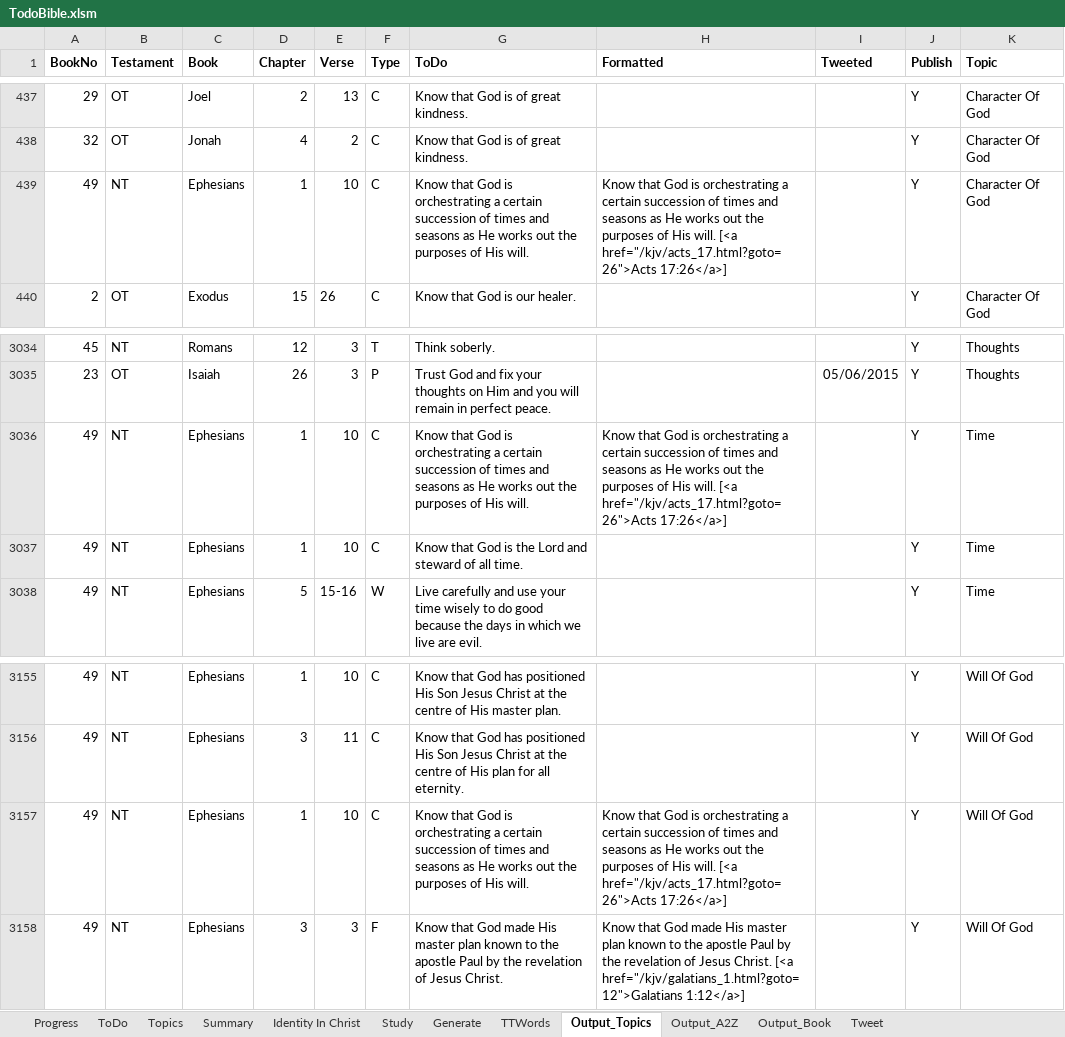
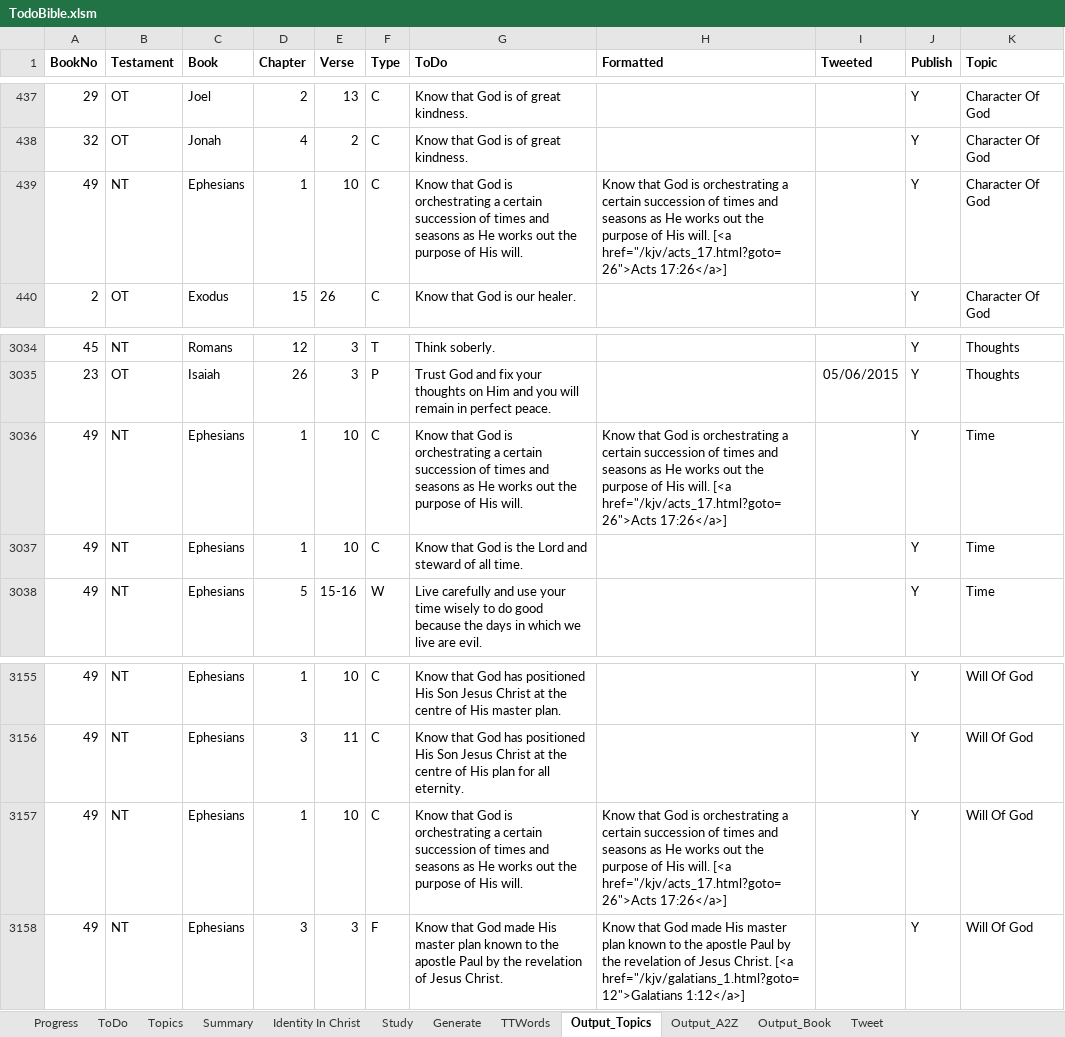
Before and after one commit to simptim1967/todobible, an Excel workbook: TodoBible.xlsm, sheet Output_Topics, drawn as a sheet; only a part is shown, gaps mark what is left out; values as stored, in another font and other column widths than the file's, no borders; the diff names each change by its address in the sheet, - before the commit and + after, or states it on an @@ line.

```diff
--- a/TodoBible.xlsm (sheet Output_Topics)
+++ b/TodoBible.xlsm (sheet Output_Topics)
-G439 (ToDo): …out the purposes of His…
+G439 (ToDo): …out the purpose of His…
-H439 (Formatted): …out the purposes of His…
+H439 (Formatted): …out the purpose of His…
-G3036 (ToDo): …out the purposes of His…
+G3036 (ToDo): …out the purpose of His…
-H3036 (Formatted): …out the purposes of His…
+H3036 (Formatted): …out the purpose of His…
-G3157 (ToDo): …out the purposes of His…
+G3157 (ToDo): …out the purpose of His…
-H3157 (Formatted): …out the purposes of His…
+H3157 (Formatted): …out the purpose of His…
```
Also changed, not shown: sheet Generate, sheet Output_Book, sheet Output_A2Z, sheet ToDo, analysis/index/ephesians.xlsm, 11 other files.
